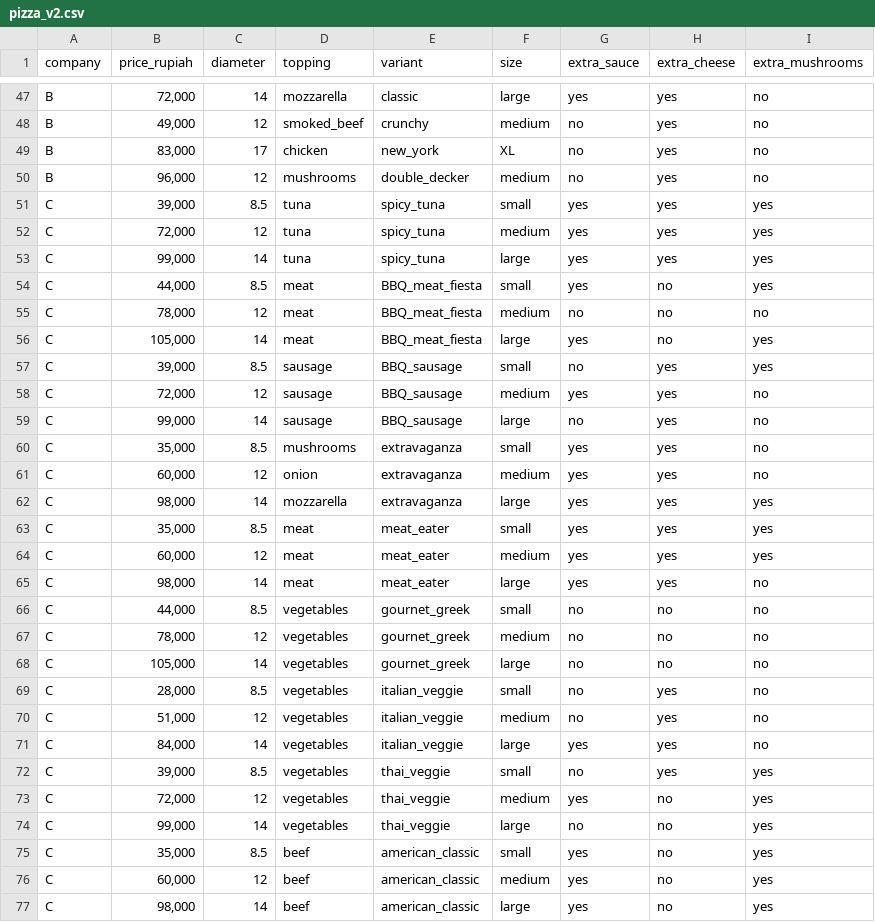
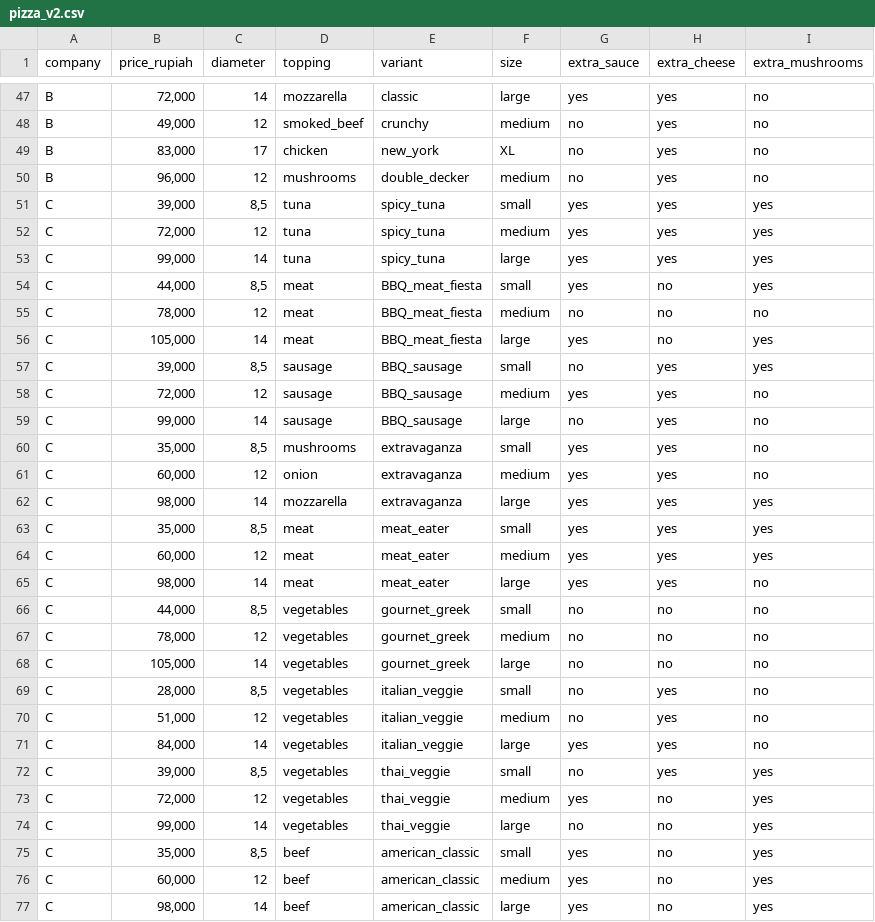
Before and after one commit to ArtisticPug/Geekbrains_Spark_Streaming, a CSV file: pizza_v2.csv, drawn as a sheet; only a part is shown, gaps mark what is left out; the diff covers the shown part only.

Commit message:
Update pizza_v2.csv

```diff
--- a/pizza_v2.csv
+++ b/pizza_v2.csv
@@ -50,27 +50,27 @@ B,"83,000","17",chicken,new_york,XL,no,yes,no
 B,"96,000","12",mushrooms,double_decker,medium,no,yes,no
-C,"39,000","8.5",tuna,spicy_tuna,small,yes,yes,yes
+C,"39,000","8,5",tuna,spicy_tuna,small,yes,yes,yes
 C,"72,000","12",tuna,spicy_tuna,medium,yes,yes,yes
 C,"99,000","14",tuna,spicy_tuna,large,yes,yes,yes
-C,"44,000","8.5",meat,BBQ_meat_fiesta,small,yes,no,yes
+C,"44,000","8,5",meat,BBQ_meat_fiesta,small,yes,no,yes
 C,"78,000","12",meat,BBQ_meat_fiesta,medium,no,no,no
 C,"105,000","14",meat,BBQ_meat_fiesta,large,yes,no,yes
-C,"39,000","8.5",sausage,BBQ_sausage,small,no,yes,yes
+C,"39,000","8,5",sausage,BBQ_sausage,small,no,yes,yes
 C,"72,000","12",sausage,BBQ_sausage,medium,yes,yes,no
 C,"99,000","14",sausage,BBQ_sausage,large,no,yes,no
-C,"35,000","8.5",mushrooms,extravaganza,small,yes,yes,no
+C,"35,000","8,5",mushrooms,extravaganza,small,yes,yes,no
 C,"60,000","12",onion,extravaganza,medium,yes,yes,no
 C,"98,000","14",mozzarella,extravaganza,large,yes,yes,yes
-C,"35,000","8.5",meat,meat_eater,small,yes,yes,yes
+C,"35,000","8,5",meat,meat_eater,small,yes,yes,yes
 C,"60,000","12",meat,meat_eater,medium,yes,yes,yes
 C,"98,000","14",meat,meat_eater,large,yes,yes,no
-C,"44,000","8.5",vegetables,gournet_greek,small,no,no,no
+C,"44,000","8,5",vegetables,gournet_greek,small,no,no,no
 C,"78,000","12",vegetables,gournet_greek,medium,no,no,no
 C,"105,000","14",vegetables,gournet_greek,large,no,no,no
-C,"28,000","8.5",vegetables,italian_veggie,small,no,yes,no
+C,"28,000","8,5",vegetables,italian_veggie,small,no,yes,no
 C,"51,000","12",vegetables,italian_veggie,medium,no,yes,no
 C,"84,000","14",vegetables,italian_veggie,large,yes,yes,no
-C,"39,000","8.5",vegetables,thai_veggie,small,no,yes,yes
+C,"39,000","8,5",vegetables,thai_veggie,small,no,yes,yes
 C,"72,000","12",vegetables,thai_veggie,medium,yes,no,yes
 C,"99,000","14",vegetables,thai_veggie,large,no,no,yes
-C,"35,000","8.5",beef,american_classic,small,yes,no,yes
+C,"35,000","8,5",beef,american_classic,small,yes,no,yes
 C,"60,000","12",beef,american_classic,medium,yes,no,yes
```
Also changed, not shown: 19 edited cells elsewhere in this file.
